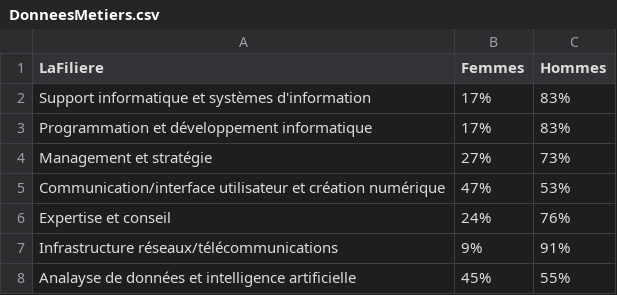
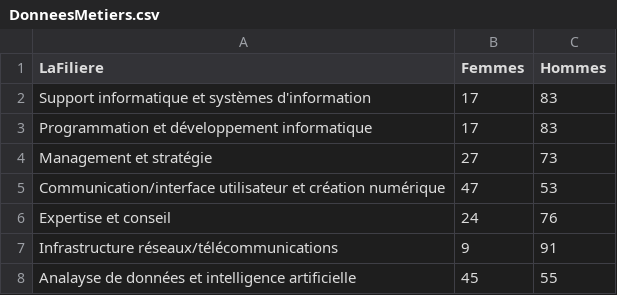
Before and after one commit to ghannotte/worshop, a CSV file: DonneesMetiers.csv, drawn as a sheet.

Commit message:
Update DonneesMetiers.csv

```diff
--- a/DonneesMetiers.csv
+++ b/DonneesMetiers.csv
@@ -1,8 +1,8 @@
 LaFiliere,Femmes,Hommes
-Support informatique et systèmes d'information,17%,83%
-Programmation et développement informatique,17%,83%
-Management et stratégie,27%,73%
-Communication/interface utilisateur et création numérique,47%,53%
-Expertise et conseil,24%,76%
-Infrastructure réseaux/télécommunications,9%,91%
-Analayse de données et intelligence artificielle,45%,55%
+Support informatique et systèmes d'information,17,83
+Programmation et développement informatique,17,83
+Management et stratégie,27,73
+Communication/interface utilisateur et création numérique,47,53
+Expertise et conseil,24,76
+Infrastructure réseaux/télécommunications,9,91
+Analayse de données et intelligence artificielle,45,55
```
